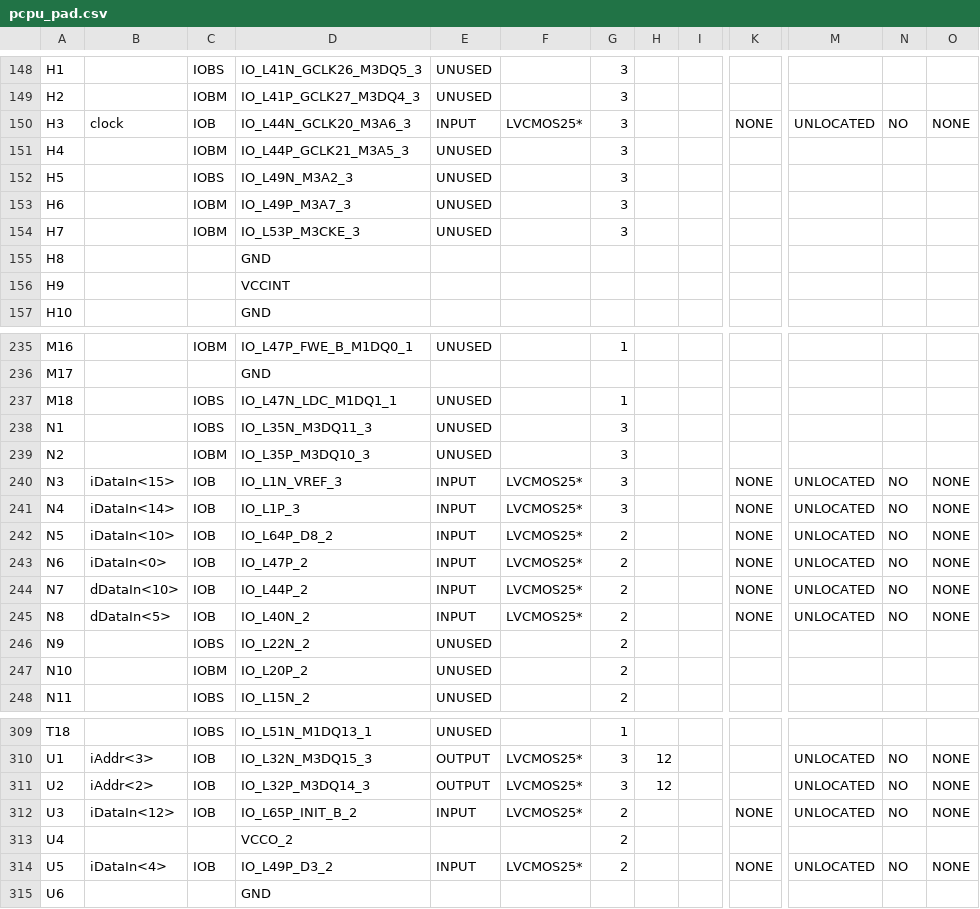
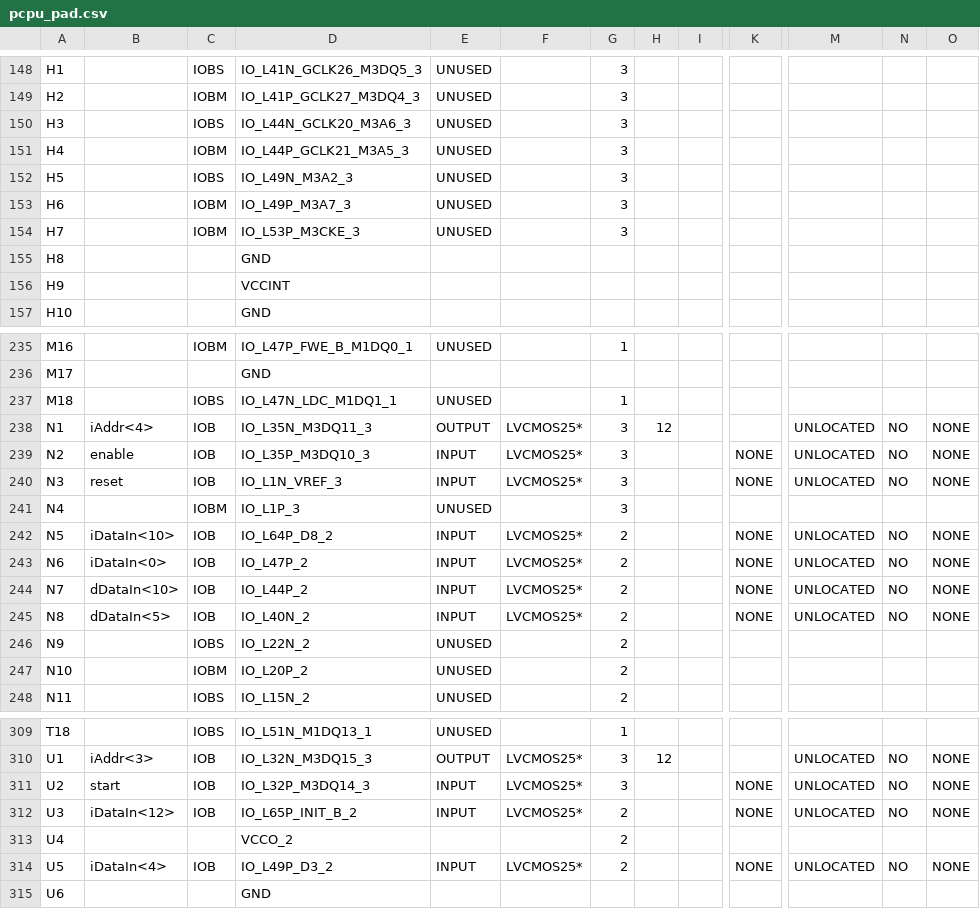
Before and after one commit to yycsysu/Embedded-System-Architecture-Design, a CSV file: lab6/myCpu/pcpu_pad.csv, drawn as a sheet; only a part is shown, gaps mark what is left out; the diff covers the shown part only; the diff names each change by its address in the sheet, - before the commit and + after, or states it on an @@ line.

```diff
--- a/lab6/myCpu/pcpu_pad.csv
+++ b/lab6/myCpu/pcpu_pad.csv
-B150: clock
+B150: (empty)
-C150: IOB
+C150: IOBS
-E150: INPUT
+E150: UNUSED
-F150: LVCMOS25*
+F150: (empty)
-K150: NONE
+K150: (empty)
-M150: UNLOCATED
+M150: (empty)
-N150: NO
+N150: (empty)
-O150: NONE
+O150: (empty)
-B238: (empty)
+B238: iAddr<4>
-C238: IOBS
+C238: IOB
-E238: UNUSED
+E238: OUTPUT
-F238:F239: (empty)
+F238:F239: LVCMOS25*
-H238: (empty)
+H238: 12
-M238:M239: (empty)
+M238:M239: UNLOCATED
-N238:N239: (empty)
+N238:N239: NO
-O238:O239: (empty)
+O238:O239: NONE
-B239: (empty)
+B239: enable
-C239: IOBM
+C239: IOB
-E239: UNUSED
+E239: INPUT
-K239: (empty)
+K239: NONE
-B240: iDataIn<15>
+B240: reset
-B241: iDataIn<14>
+B241: (empty)
-C241: IOB
+C241: IOBM
-E241: INPUT
+E241: UNUSED
-F241: LVCMOS25*
+F241: (empty)
-K241: NONE
+K241: (empty)
-M241: UNLOCATED
+M241: (empty)
-N241: NO
+N241: (empty)
-O241: NONE
+O241: (empty)
-B311: iAddr<2>
+B311: start
-E311: OUTPUT
+E311: INPUT
-H311: 12
+H311: (empty)
-K311: (empty)
+K311: NONE
```
Also changed, not shown: 12 edited cells elsewhere in this file, 54 other files.
